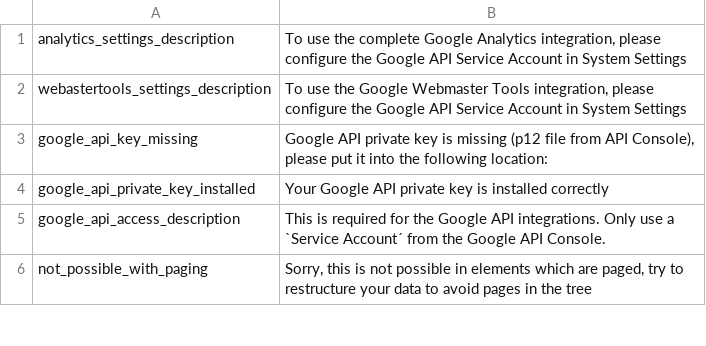
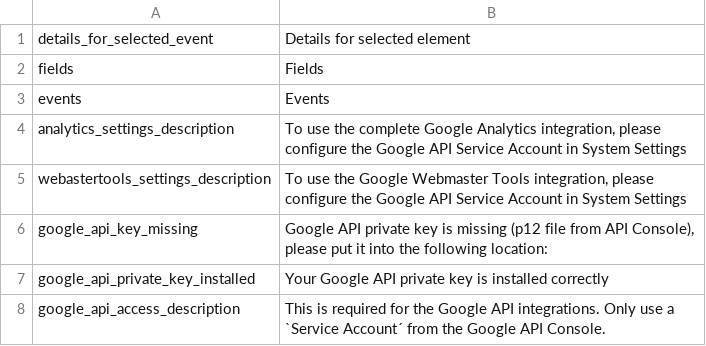
Before and after one commit to pimcore/pimcore, a CSV file: pimcore/config/texts/en.csv, drawn as a sheet; only a part is shown; the shorter side is filled out with more unchanged rows.

Commit message:
PIMCORE-1482 - Events for pimcore elements (working but not completely finished) => missing: icons in list, event-overview, ... (finished: integration in elements and API)
git-svn-id: http://www.pimcore.org/svn/pimcore/private/core/trunk@1559 1f8fe7d8-47f0-464c-8d0a-336f4953ab05

```diff
--- a/pimcore/config/texts/en.csv
+++ b/pimcore/config/texts/en.csv
@@ -1 +1,4 @@
+"details_for_selected_event","Details for selected element"
+"fields","Fields"
+"events","Events"
 "analytics_settings_description","To use the complete Google Analytics integration, please configure the Google API Service Account in System Settings"
```
Also changed, not shown: 31 other files.
